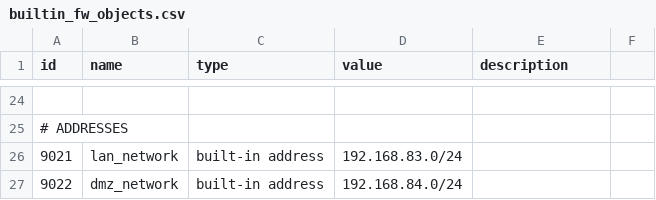
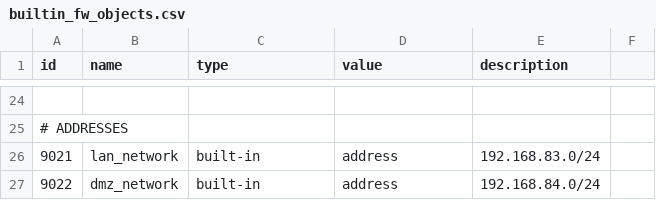
Before and after one commit to DOWRIGHTTV/dnxfirewall, a CSV file: dnx_webui/data/builtin_fw_objects.csv, drawn as a sheet; only a part is shown, gaps mark what is left out; the diff covers the shown part only.

```diff
--- a/dnx_webui/data/builtin_fw_objects.csv
+++ b/dnx_webui/data/builtin_fw_objects.csv
@@ -25,3 +25,3 @@ id,name,type,value,description
 # ADDRESSES
-9021,lan_network,built-in address,192.168.83.0/24,
-9022,dmz_network,built-in address,192.168.84.0/24,
+9021,lan_network,built-in,address,192.168.83.0/24,
+9022,dmz_network,built-in,address,192.168.84.0/24,
```
Also changed, not shown: 80 edited cells elsewhere in this file, 10 other files.
